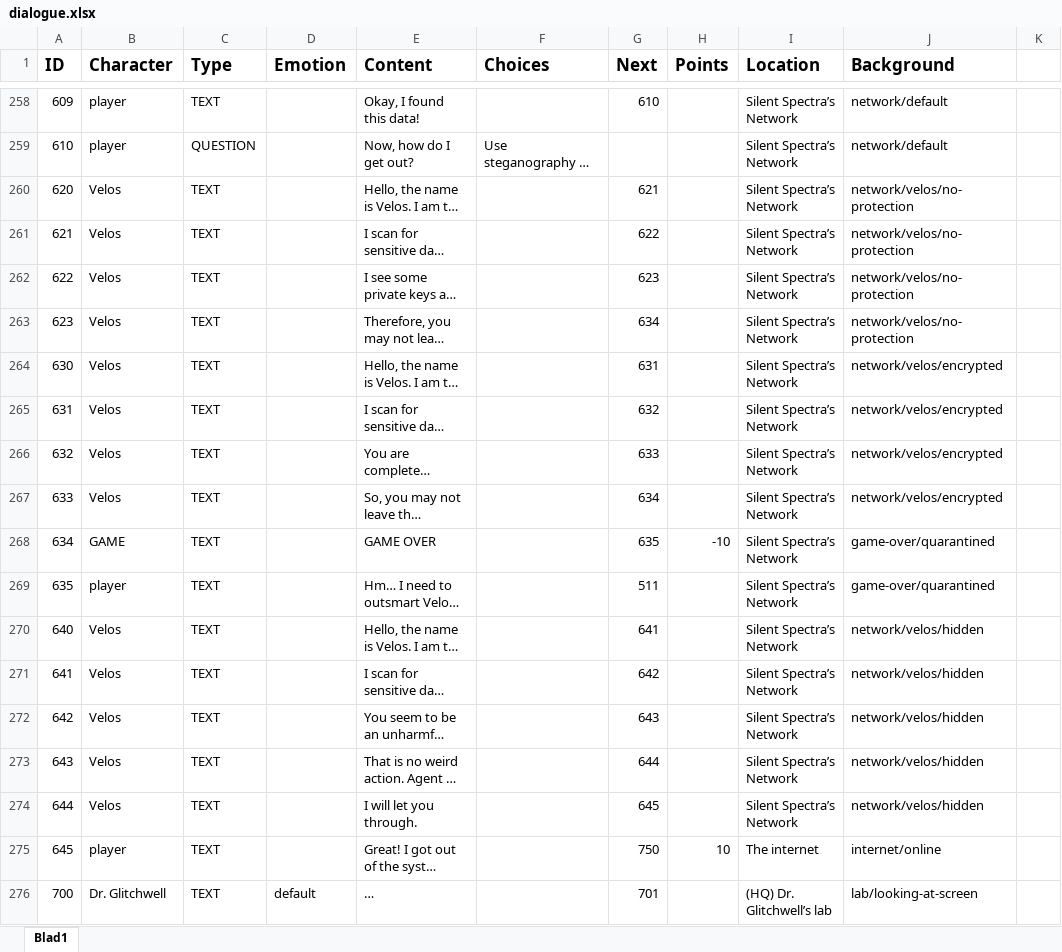
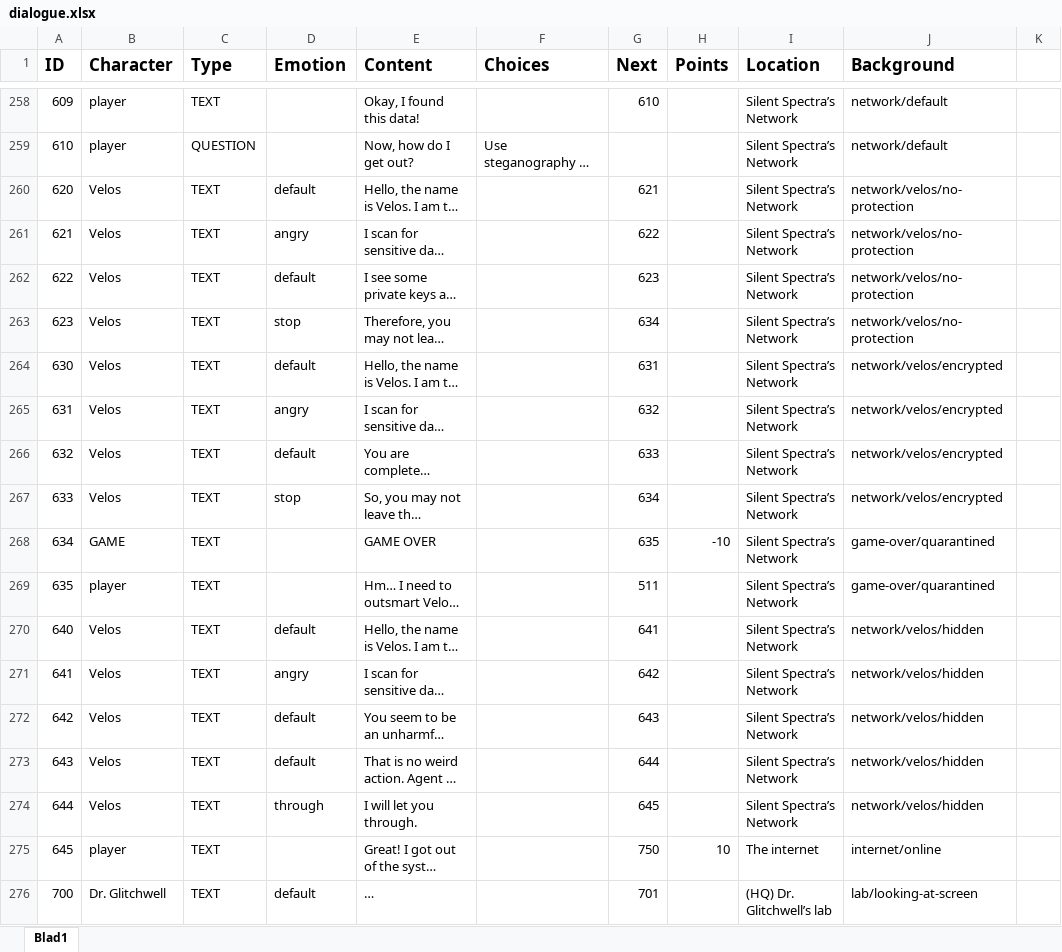
Before and after one commit to fkmke/stegadventure, an Excel workbook: resources/data/dialogue.xlsx, sheet Blad1, drawn as a sheet; only a part is shown, gaps mark what is left out; long unchanged cells end in …; values as stored, in another font and other column widths than the file's, no borders; the diff names each change by its address in the sheet, - before the commit and + after, or states it on an @@ line.

```diff
--- a/resources/data/dialogue.xlsx (sheet Blad1)
+++ b/resources/data/dialogue.xlsx (sheet Blad1)
-D260 (Emotion): (empty)
+D260 (Emotion): default
-D261 (Emotion): (empty)
+D261 (Emotion): angry
-D262 (Emotion): (empty)
+D262 (Emotion): default
-D263 (Emotion): (empty)
+D263 (Emotion): stop
-D264 (Emotion): (empty)
+D264 (Emotion): default
-D265 (Emotion): (empty)
+D265 (Emotion): angry
-D266 (Emotion): (empty)
+D266 (Emotion): default
-D267 (Emotion): (empty)
+D267 (Emotion): stop
-D270 (Emotion): (empty)
+D270 (Emotion): default
-D271 (Emotion): (empty)
+D271 (Emotion): angry
-D272:D273 (Emotion): (empty)
+D272:D273 (Emotion): default
-D274 (Emotion): (empty)
+D274 (Emotion): through
```
Also changed, not shown: 6 other files.
